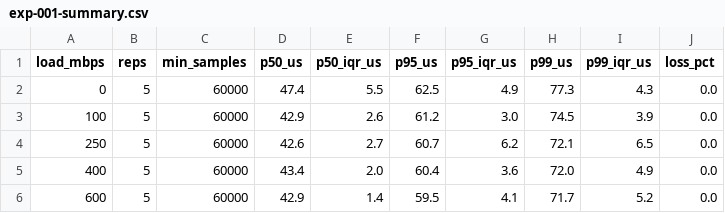
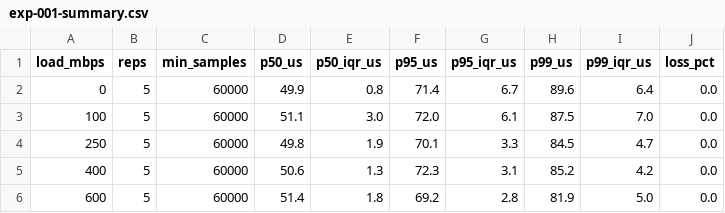
Before and after one commit to vxedge/vxperiments, a CSV file: results/exp-001/exp-001-summary.csv, drawn as a sheet.

```diff
--- a/results/exp-001/exp-001-summary.csv
+++ b/results/exp-001/exp-001-summary.csv
@@ -1,6 +1,6 @@
 load_mbps,reps,min_samples,p50_us,p50_iqr_us,p95_us,p95_iqr_us,p99_us,p99_iqr_us,loss_pct
-0,5,60000,47.4,5.5,62.5,4.9,77.3,4.3,0.0
-100,5,60000,42.9,2.6,61.2,3.0,74.5,3.9,0.0
-250,5,60000,42.6,2.7,60.7,6.2,72.1,6.5,0.0
-400,5,60000,43.4,2.0,60.4,3.6,72.0,4.9,0.0
-600,5,60000,42.9,1.4,59.5,4.1,71.7,5.2,0.0
+0,5,60000,49.9,0.8,71.4,6.7,89.6,6.4,0.0
+100,5,60000,51.1,3.0,72.0,6.1,87.5,7.0,0.0
+250,5,60000,49.8,1.9,70.1,3.3,84.5,4.7,0.0
+400,5,60000,50.6,1.3,72.3,3.1,85.2,4.2,0.0
+600,5,60000,51.4,1.8,69.2,2.8,81.9,5.0,0.0
```
Also changed, not shown: results/exp-003/exp-003-summary.csv, 3 other files.
